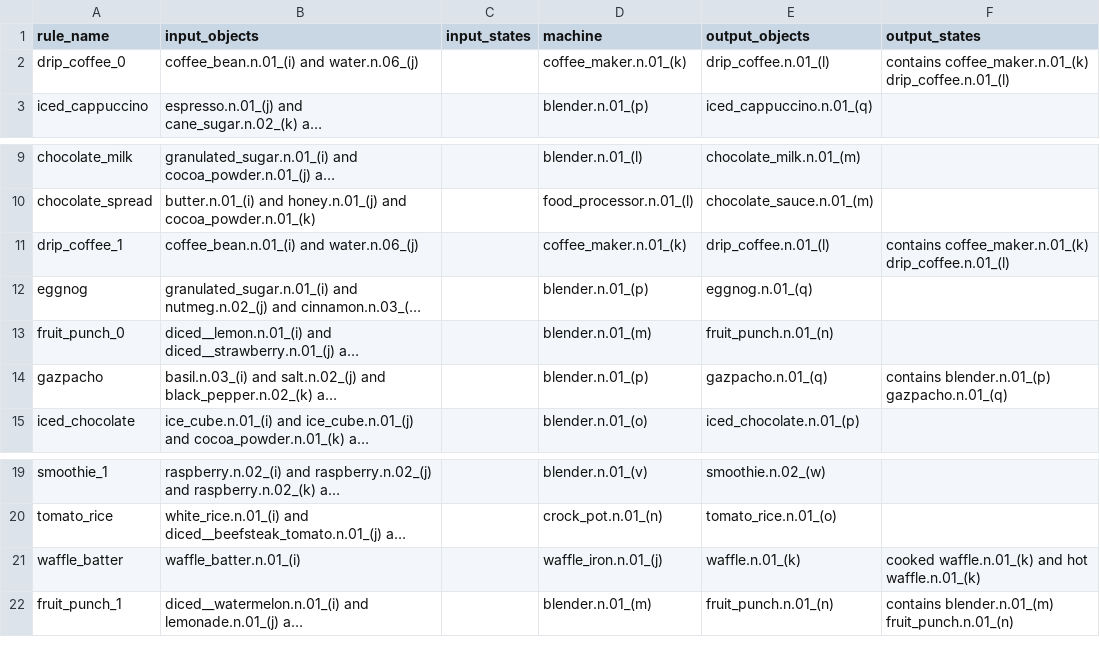
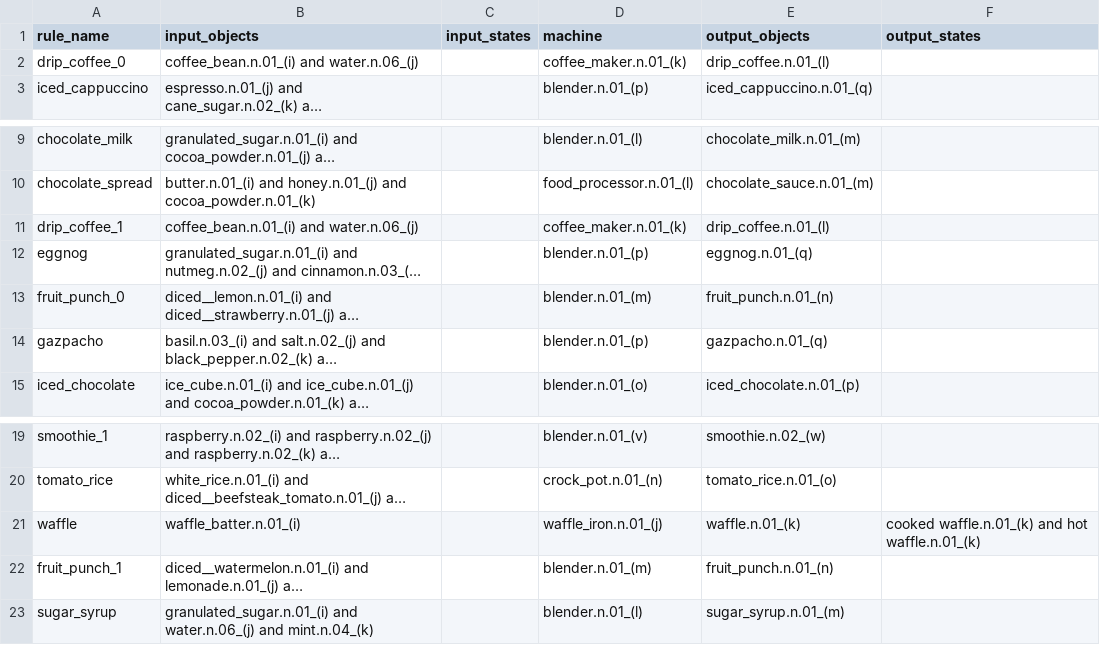
Before and after one commit to StanfordVL/bddl, a CSV file: bddl/generated_data/transition_map/tm_raw_data/single_toggleable_machine.csv, drawn as a sheet; only a part is shown, gaps mark what is left out; long unchanged cells end in …; the diff names each change by its address in the sheet, - before the commit and + after, or states it on an @@ line.

```diff
--- a/bddl/generated_data/transition_map/tm_raw_data/single_toggleable_machine.csv
+++ b/bddl/generated_data/transition_map/tm_raw_data/single_toggleable_machine.csv
-F2 (output_states): contains coffee_maker.n.01_(k) drip_coffee.n.01_(l)
+F2 (output_states): (empty)
-F11 (output_states): contains coffee_maker.n.01_(k) drip_coffee.n.01_(l)
+F11 (output_states): (empty)
-F14 (output_states): contains blender.n.01_(p) gazpacho.n.01_(q)
+F14 (output_states): (empty)
-A21 (rule_name): waffle_batter
+A21 (rule_name): waffle
-F22 (output_states): contains blender.n.01_(m) fruit_punch.n.01_(n)
+F22 (output_states): (empty)
+row 23: sugar_syrup | granulated_sugar.n.01_(i) and water.n.06_(j) and mint.n.04_(k) |  | blender.n.01_(l) | sugar_syrup.n.01_(m)
```
Also changed, not shown: bddl/generated_data/transition_map/tm_raw_data/electric_mixer.csv, bddl/generated_data/transition_map/tm_raw_data/heat_cook.csv, 4 other files.
